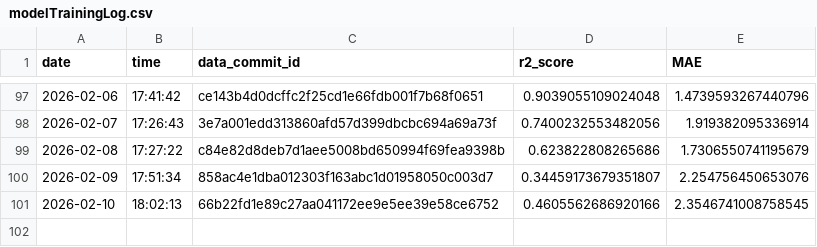
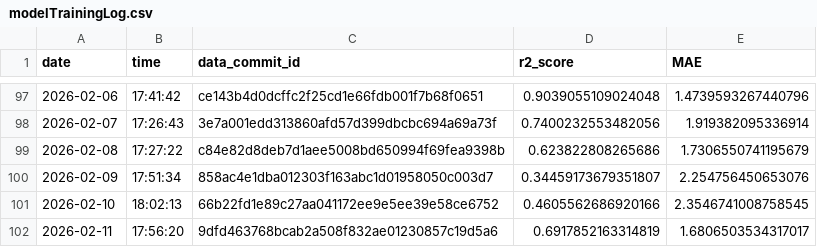
Before and after one commit to Markus-Ehrlich/MLGS, a CSV file: logs/modelTrainingLog.csv, drawn as a sheet; only a part is shown, gaps mark what is left out; the diff names each change by its address in the sheet, - before the commit and + after, or states it on an @@ line.

```diff
--- a/logs/modelTrainingLog.csv
+++ b/logs/modelTrainingLog.csv
+row 102: 2026-02-11 | 17:56:20 | 9dfd463768bcab2a508f832ae01230857c19d5a6 | 0.6917852163314819 | 1.6806503534317017
```
Also changed, not shown: 2 other files.
